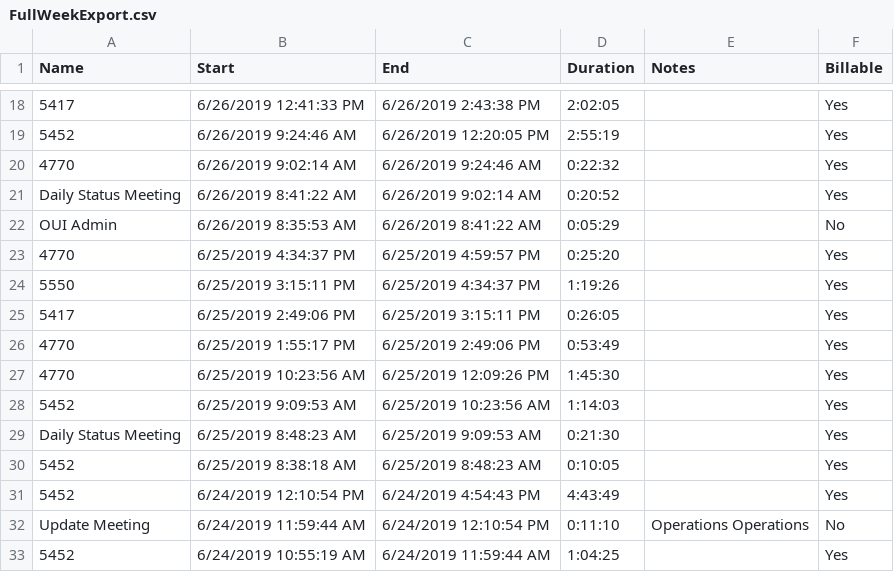
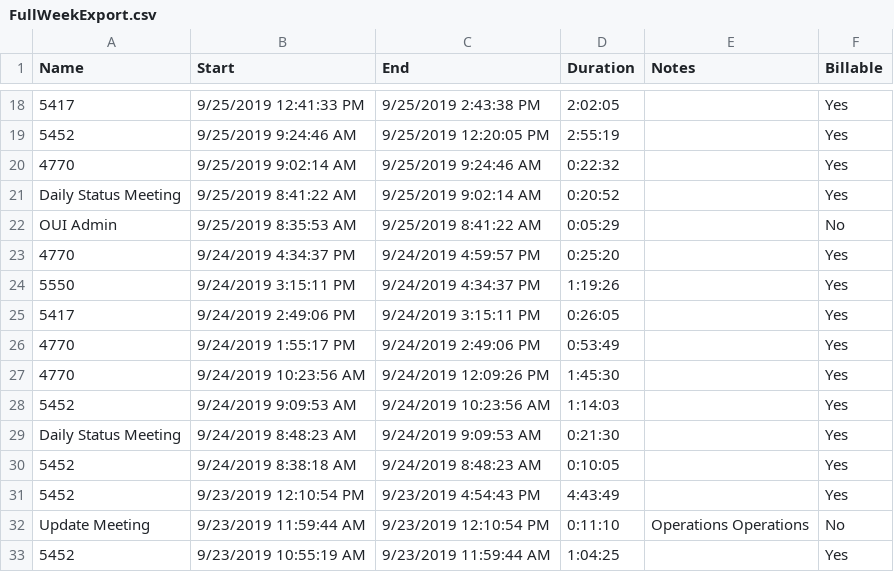
Before and after one commit to trademark18/adplease, a CSV file: FullWeekExport.csv, drawn as a sheet; only a part is shown, gaps mark what is left out; the diff covers the shown part only.

```diff
--- a/FullWeekExport.csv
+++ b/FullWeekExport.csv
@@ -18,16 +18,16 @@
-"5417","6/26/2019 12:41:33 PM","6/26/2019 2:43:38 PM","2:02:05","","Yes"
-"5452","6/26/2019 9:24:46 AM","6/26/2019 12:20:05 PM","2:55:19","","Yes"
-"4770","6/26/2019 9:02:14 AM","6/26/2019 9:24:46 AM","0:22:32","","Yes"
-"Daily Status Meeting","6/26/2019 8:41:22 AM","6/26/2019 9:02:14 AM","0:20:52","","Yes"
-"OUI Admin","6/26/2019 8:35:53 AM","6/26/2019 8:41:22 AM","0:05:29","","No"
-"4770","6/25/2019 4:34:37 PM","6/25/2019 4:59:57 PM","0:25:20","","Yes"
-"5550","6/25/2019 3:15:11 PM","6/25/2019 4:34:37 PM","1:19:26","","Yes"
-"5417","6/25/2019 2:49:06 PM","6/25/2019 3:15:11 PM","0:26:05","","Yes"
-"4770","6/25/2019 1:55:17 PM","6/25/2019 2:49:06 PM","0:53:49","","Yes"
-"4770","6/25/2019 10:23:56 AM","6/25/2019 12:09:26 PM","1:45:30","","Yes"
-"5452","6/25/2019 9:09:53 AM","6/25/2019 10:23:56 AM","1:14:03","","Yes"
-"Daily Status Meeting","6/25/2019 8:48:23 AM","6/25/2019 9:09:53 AM","0:21:30","","Yes"
-"5452","6/25/2019 8:38:18 AM","6/25/2019 8:48:23 AM","0:10:05","","Yes"
-"5452","6/24/2019 12:10:54 PM","6/24/2019 4:54:43 PM","4:43:49","","Yes"
-"Update Meeting","6/24/2019 11:59:44 AM","6/24/2019 12:10:54 PM","0:11:10","Operations Operations","No"
-"5452","6/24/2019 10:55:19 AM","6/24/2019 11:59:44 AM","1:04:25","","Yes"
+"5417","9/25/2019 12:41:33 PM","9/25/2019 2:43:38 PM","2:02:05","","Yes"
+"5452","9/25/2019 9:24:46 AM","9/25/2019 12:20:05 PM","2:55:19","","Yes"
+"4770","9/25/2019 9:02:14 AM","9/25/2019 9:24:46 AM","0:22:32","","Yes"
+"Daily Status Meeting","9/25/2019 8:41:22 AM","9/25/2019 9:02:14 AM","0:20:52","","Yes"
+"OUI Admin","9/25/2019 8:35:53 AM","9/25/2019 8:41:22 AM","0:05:29","","No"
+"4770","9/24/2019 4:34:37 PM","9/24/2019 4:59:57 PM","0:25:20","","Yes"
+"5550","9/24/2019 3:15:11 PM","9/24/2019 4:34:37 PM","1:19:26","","Yes"
+"5417","9/24/2019 2:49:06 PM","9/24/2019 3:15:11 PM","0:26:05","","Yes"
+"4770","9/24/2019 1:55:17 PM","9/24/2019 2:49:06 PM","0:53:49","","Yes"
+"4770","9/24/2019 10:23:56 AM","9/24/2019 12:09:26 PM","1:45:30","","Yes"
+"5452","9/24/2019 9:09:53 AM","9/24/2019 10:23:56 AM","1:14:03","","Yes"
+"Daily Status Meeting","9/24/2019 8:48:23 AM","9/24/2019 9:09:53 AM","0:21:30","","Yes"
+"5452","9/24/2019 8:38:18 AM","9/24/2019 8:48:23 AM","0:10:05","","Yes"
+"5452","9/23/2019 12:10:54 PM","9/23/2019 4:54:43 PM","4:43:49","","Yes"
+"Update Meeting","9/23/2019 11:59:44 AM","9/23/2019 12:10:54 PM","0:11:10","Operations Operations","No"
+"5452","9/23/2019 10:55:19 AM","9/23/2019 11:59:44 AM","1:04:25","","Yes"
```
Also changed, not shown: 38 edited cells elsewhere in this file, 2 other files.
